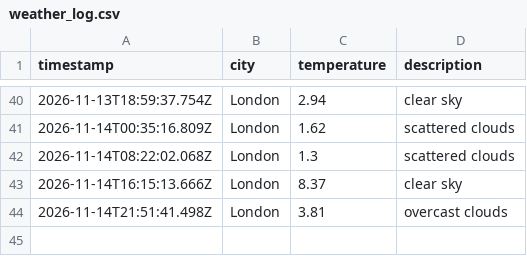
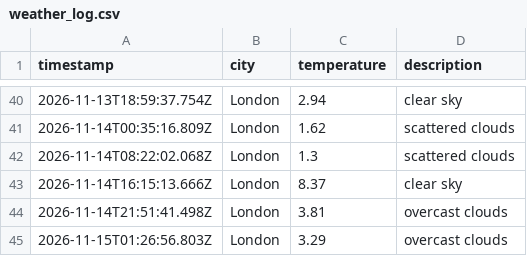
Before and after one commit to wwwahida/weather_dataops, a CSV file: data/weather_log.csv, drawn as a sheet; only a part is shown, gaps mark what is left out; the diff names each change by its address in the sheet, - before the commit and + after, or states it on an @@ line.

```diff
--- a/data/weather_log.csv
+++ b/data/weather_log.csv
+row 45: 2026-11-15T01:26:56.803Z | London | 3.29 | overcast clouds
```
Also changed, not shown: 1 other file.
